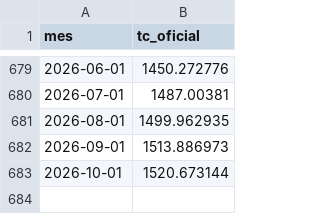
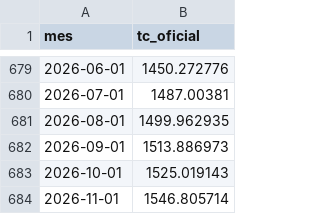
Before and after one commit to javiergarciasanchez/dolar-real, a CSV file: data/raw/tc_oficial_mensual.csv, drawn as a sheet; only a part is shown, gaps mark what is left out.

```diff
--- a/data/raw/tc_oficial_mensual.csv
+++ b/data/raw/tc_oficial_mensual.csv
@@ -682,2 +682,3 @@ mes,tc_oficial
 2026-09-01,1513.886973
-2026-10-01,1520.673144
+2026-10-01,1525.019143
+2026-11-01,1546.805714
```
Also changed, not shown: data/raw/bandas_cambiarias_mensual.csv, data/raw/blue_diario_desde_2023.csv, 7 other files.
